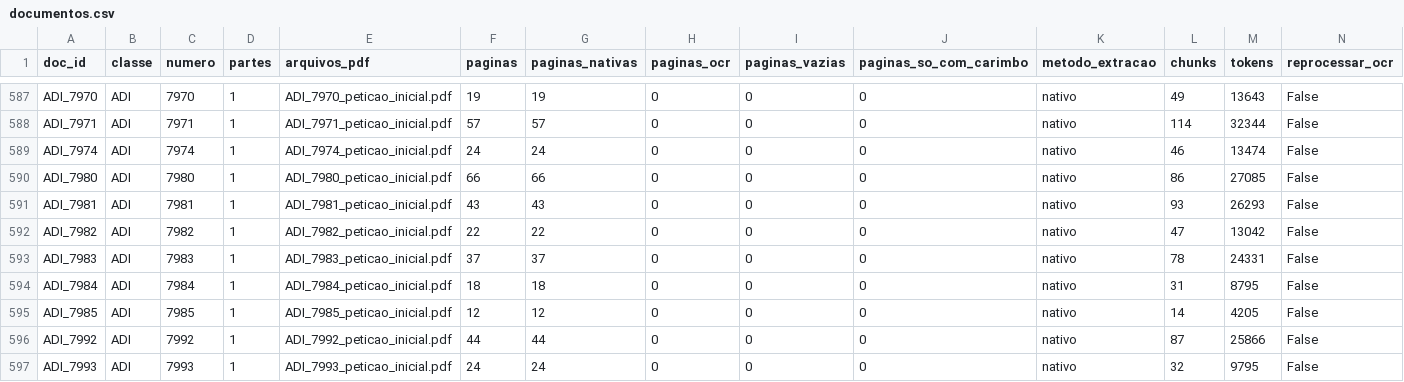
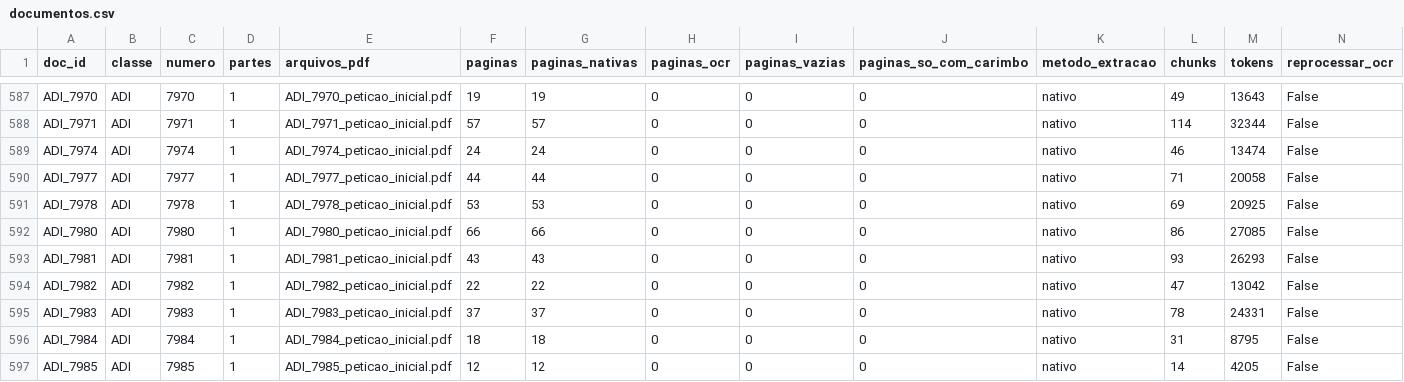
Before and after one commit to juliafgiannandrea/JurisMatch, a CSV file: metadata/documentos.csv, drawn as a sheet; only a part is shown, gaps mark what is left out; the shorter side is filled out with more unchanged rows; the diff names each change by its address in the sheet, - before the commit and + after, or states it on an @@ line.

```diff
--- a/metadata/documentos.csv
+++ b/metadata/documentos.csv
+row 590: ADI_7977 | ADI | 7977 | 1 | ADI_7977_peticao_inicial.pdf | 44 | 44 | 0 | 0 | 0 | nativo | 71 | 20058 | False
+row 591: ADI_7978 | ADI | 7978 | 1 | ADI_7978_peticao_inicial.pdf | 53 | 53 | 0 | 0 | 0 | nativo | 69 | 20925 | False
```
Also changed, not shown: 1 other file.
